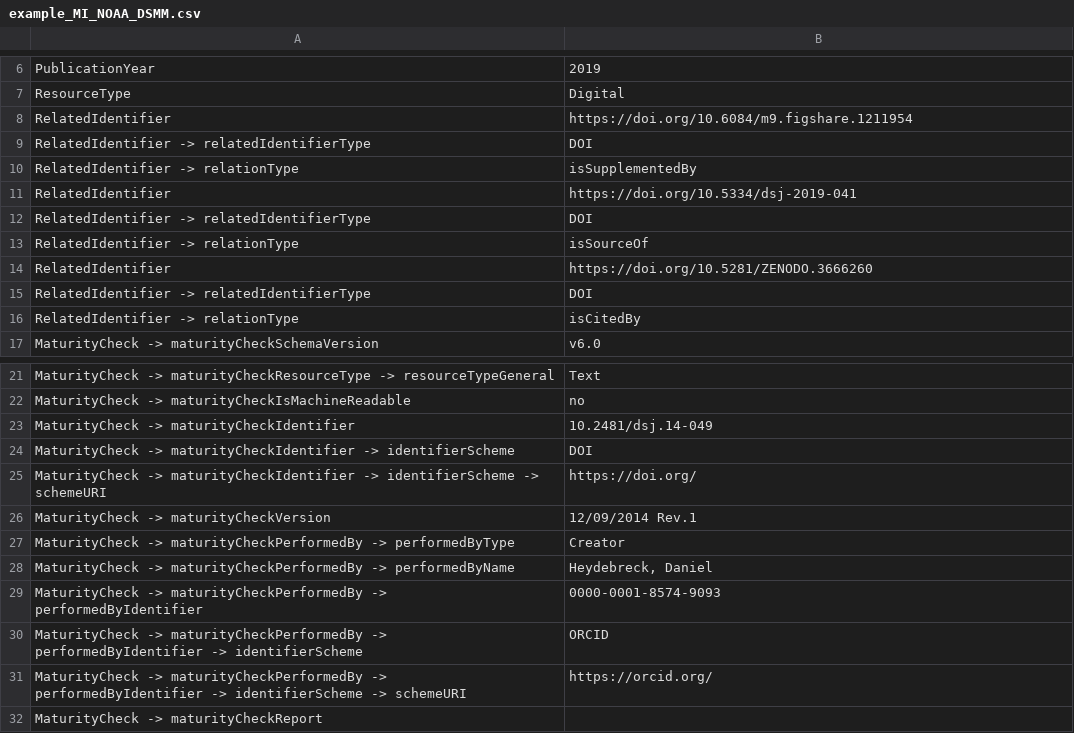
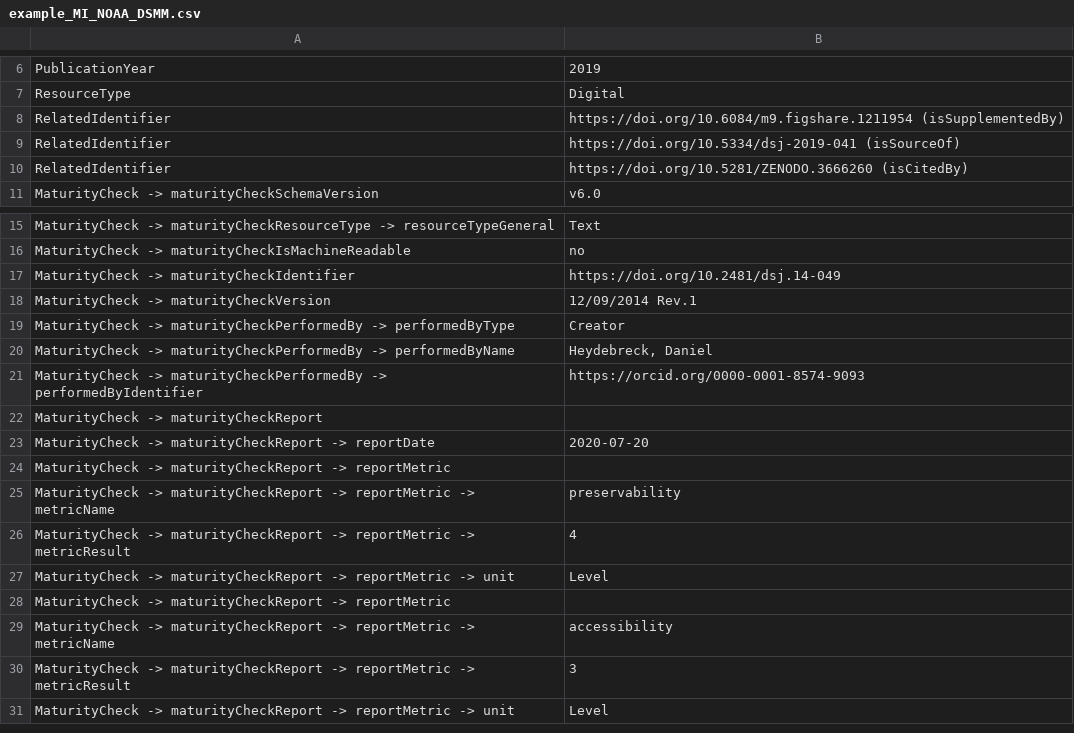
Before and after one commit to AtMoDat/maturity-indicator, a CSV file: example_MI_NOAA_DSMM.csv, drawn as a sheet; only a part is shown, gaps mark what is left out; the shorter side is filled out with more unchanged rows.

Commit message:
simplified representation of indentifiers for better redability

```diff
--- a/example_MI_NOAA_DSMM.csv
+++ b/example_MI_NOAA_DSMM.csv
@@ -7,11 +7,5 @@ PublicationYear,2019
 ResourceType,Digital
-RelatedIdentifier,https://doi.org/10.6084/m9.figshare.1211954
-RelatedIdentifier -> relatedIdentifierType,DOI
-RelatedIdentifier -> relationType,isSupplementedBy
-RelatedIdentifier,https://doi.org/10.5334/dsj-2019-041
-RelatedIdentifier -> relatedIdentifierType,DOI
-RelatedIdentifier -> relationType,isSourceOf
-RelatedIdentifier,https://doi.org/10.5281/ZENODO.3666260
-RelatedIdentifier -> relatedIdentifierType,DOI
-RelatedIdentifier -> relationType,isCitedBy
+RelatedIdentifier,https://doi.org/10.6084/m9.figshare.1211954 (isSupplementedBy)
+RelatedIdentifier,https://doi.org/10.5334/dsj-2019-041 (isSourceOf)
+RelatedIdentifier,https://doi.org/10.5281/ZENODO.3666260 (isCitedBy)
 MaturityCheck -> maturityCheckSchemaVersion,v6.0
@@ -22,5 +16,3 @@ MaturityCheck -> maturityCheckResourceType -> resourceTypeGeneral,Text
 MaturityCheck -> maturityCheckIsMachineReadable,no
-MaturityCheck -> maturityCheckIdentifier,10.2481/dsj.14-049
-MaturityCheck -> maturityCheckIdentifier -> identifierScheme,DOI
-MaturityCheck -> maturityCheckIdentifier -> identifierScheme -> schemeURI,https://doi.org/
+MaturityCheck -> maturityCheckIdentifier,https://doi.org/10.2481/dsj.14-049
 MaturityCheck -> maturityCheckVersion,12/09/2014 Rev.1
@@ -28,5 +20,3 @@ MaturityCheck -> maturityCheckPerformedBy -> performedByType,Creator
 MaturityCheck -> maturityCheckPerformedBy -> performedByName,"Heydebreck, Daniel"
-MaturityCheck -> maturityCheckPerformedBy -> performedByIdentifier,0000-0001-8574-9093
-MaturityCheck -> maturityCheckPerformedBy -> performedByIdentifier -> identifierScheme,ORCID
-MaturityCheck -> maturityCheckPerformedBy -> performedByIdentifier -> identifierScheme -> schemeURI,https://orcid.org/
+MaturityCheck -> maturityCheckPerformedBy -> performedByIdentifier,https://orcid.org/0000-0001-8574-9093
 MaturityCheck -> maturityCheckReport,
```
